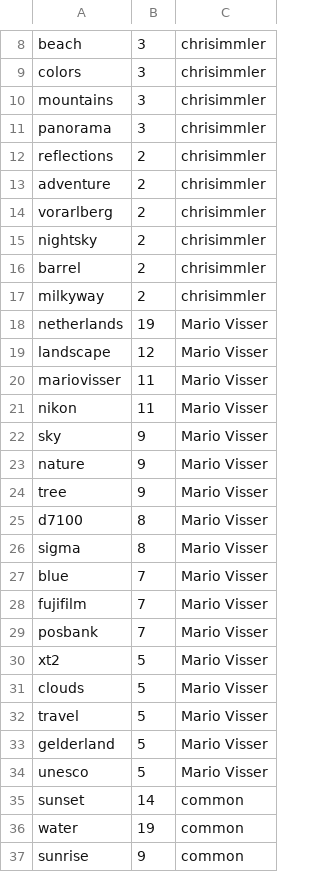
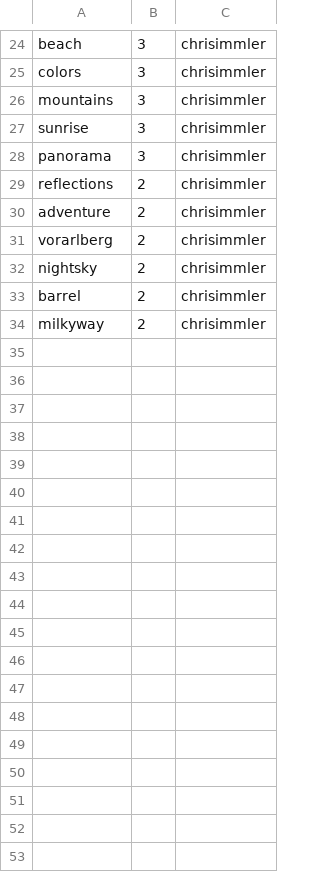
Before and after one commit to haojing9058/FlickrMatch, a CSV file: static/tags.csv, drawn as a sheet; only a part is shown, gaps mark what is left out; the diff covers the shown part only.

```diff
--- a/static/tags.csv
+++ b/static/tags.csv
@@ -10,2 +26,3 @@ colors,3,chrisimmler
 mountains,3,chrisimmler
+sunrise,3,chrisimmler
 panorama,3,chrisimmler
@@ -17,21 +34 @@ barrel,2,chrisimmler
 milkyway,2,chrisimmler
-netherlands,19,Mario Visser
-landscape,12,Mario Visser
-mariovisser,11,Mario Visser
-nikon,11,Mario Visser
-sky,9,Mario Visser
-nature,9,Mario Visser
-tree,9,Mario Visser
-d7100,8,Mario Visser
-sigma,8,Mario Visser
-blue,7,Mario Visser
-fujifilm,7,Mario Visser
-posbank,7,Mario Visser
-xt2,5,Mario Visser
-clouds,5,Mario Visser
-travel,5,Mario Visser
-gelderland,5,Mario Visser
-unesco,5,Mario Visser
-sunset,14,common
-water,19,common
-sunrise,9,common
```
Also changed, not shown: 16 added rows elsewhere in this file, static/description.csv, static/title.csv, 7 other files.
